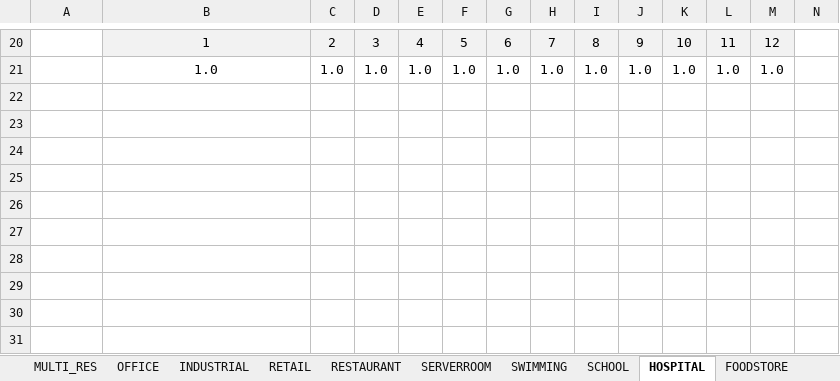
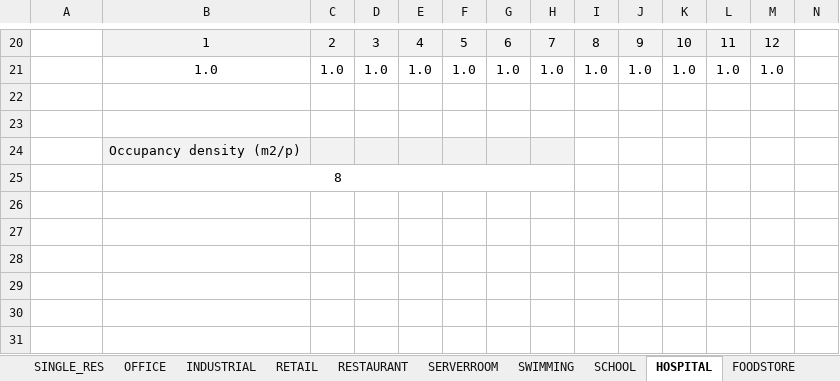
Before and after one commit to architecture-building-systems/CityEnergyAnalyst, an Excel workbook: cea/databases/CH/Archetypes/Archetypes_schedules.xlsx, sheet HOSPITAL, drawn as a sheet; only a part is shown, gaps mark what is left out; values as stored, in another font and other column widths than the file's, no borders; charts and pictures not drawn; rows hold the shown columns only; the diff names each change by its address in the sheet, - before the commit and + after, or states it on an @@ line.

```diff
--- a/cea/databases/CH/Archetypes/Archetypes_schedules.xlsx (sheet HOSPITAL)
+++ b/cea/databases/CH/Archetypes/Archetypes_schedules.xlsx (sheet HOSPITAL)
-B24: (empty)
+B24: Occupancy density (m2/p)
-B24:H24 fill: none
+B24:H24 fill: #F2F2F2
-row 25: (empty)
+row 25: density | 8
+B25:H25 merged
```
Also changed, not shown: sheet INDUSTRIAL, sheet FOODSTORE, sheet SERVERROOM, sheet LIBRARY, sheet GYM, sheet COOLROOM, 11 more sheets, other sheet tabs, charts or pictures, 58 other files.
